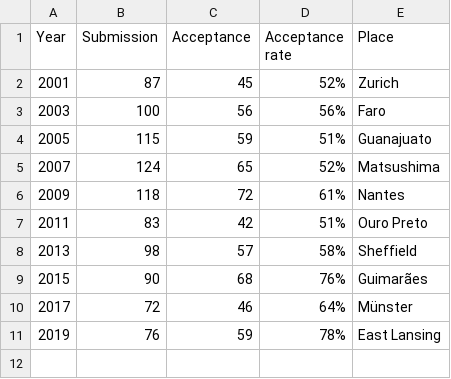
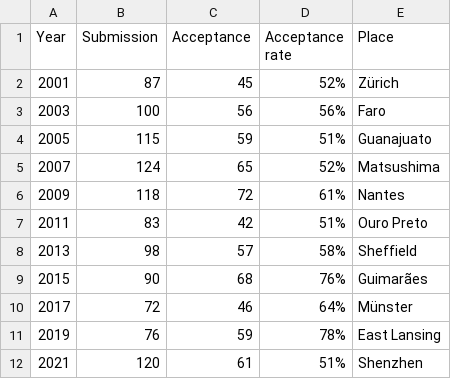
Before and after one commit to ryojitanabe/ecconf, a CSV file: data/emo.csv, drawn as a sheet.

```diff
--- a/data/emo.csv
+++ b/data/emo.csv
@@ -1,3 +1,3 @@
 Year,Submission,Acceptance,Acceptance rate,Place
-2001,87,45,52%,Zurich
+2001,87,45,52%,Zürich
 2003,100,56,56%,Faro
@@ -11 +11,2 @@ Year,Submission,Acceptance,Acceptance rate,Place
 2019,76,59,78%,East Lansing
+2021,120,61,51%,Shenzhen
```
Also changed, not shown: 2 other files.
